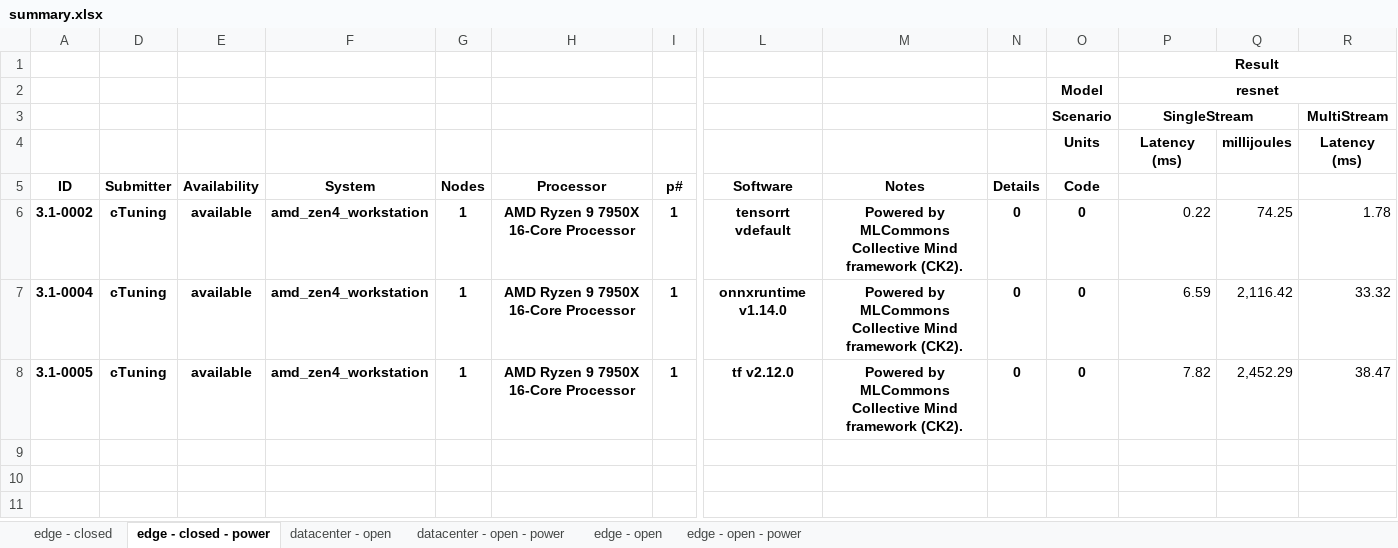
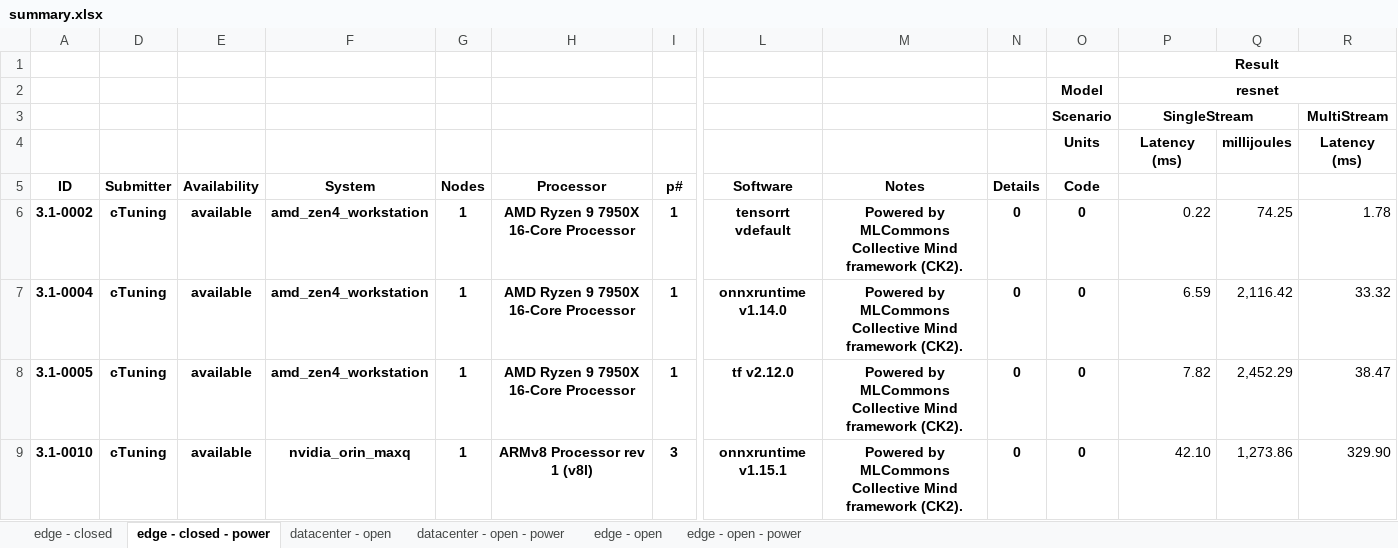
Before and after one commit to ctuning/mlperf_inference_submissions_v3.1a, an Excel workbook: summary.xlsx, sheet edge - closed - power, drawn as a sheet; only a part is shown, gaps mark what is left out; values as stored, in another font and other column widths than the file's, no borders; conditional formats not drawn; rows hold the shown columns only; the diff names each change by its address in the sheet, - before the commit and + after, or states it on an @@ line.

```diff
--- a/summary.xlsx (sheet edge - closed - power)
+++ b/summary.xlsx (sheet edge - closed - power)
+row 9: 3.1-0010 | cTuning | available | nvidia_orin_maxq | 1 | ARMv8 Processor rev 1 (v8l) | 3 | onnxruntime v1.15.1 | Powered by MLCommons Collective Mind framework (CK2). | 0 | 0 | 42.10 | 1,273.86 | 329.90
```
Also changed, not shown: sheet edge - open, sheet edge - open - power, sheet edge - closed, sheet datacenter - open, sheet datacenter - open - power, formulas that keep their value, hidden cells, 4 other files.
